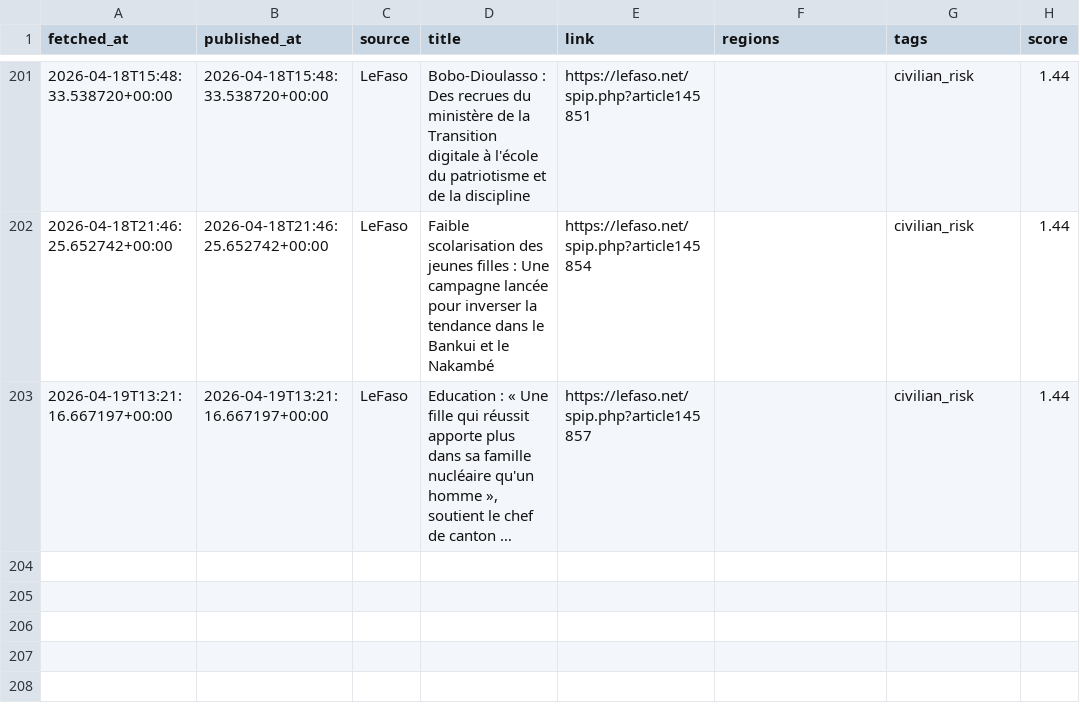
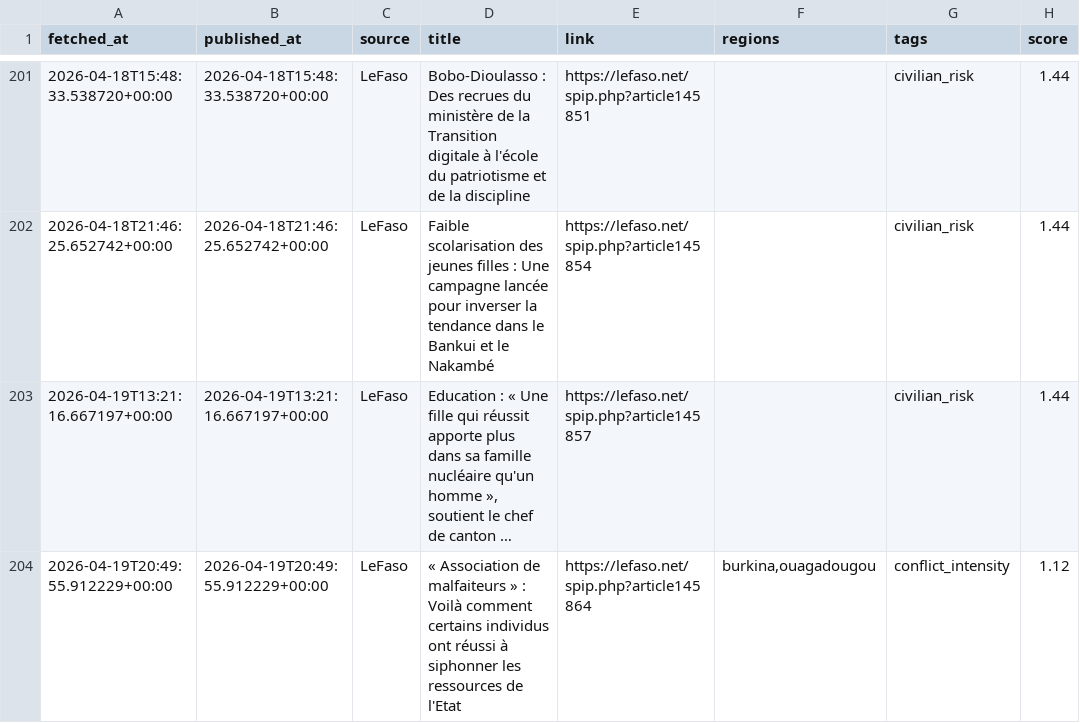
Before and after one commit to MonarchCastleTech/MonarchCastle, a CSV file: Sahel Region Threat Index (SRTI)/sahel_data.csv, drawn as a sheet; only a part is shown, gaps mark what is left out; long unchanged cells end in …; the diff names each change by its address in the sheet, - before the commit and + after, or states it on an @@ line.

Commit message:
Update SRTI data

```diff
--- a/Sahel Region Threat Index (SRTI)/sahel_data.csv
+++ b/Sahel Region Threat Index (SRTI)/sahel_data.csv
+row 204: 2026-04-19T20:49:55.912229+00:00 | 2026-04-19T20:49:55.912229+00:00 | LeFaso | « Association de malfaiteurs » : Voilà comment certains individus ont réussi à siphonner les ressources de l'Etat | https://lefaso.net/spip.php?article145864 | burkina,ouagadougou | conflict_intensity | 1.12
```
Also changed, not shown: 4 other files.
